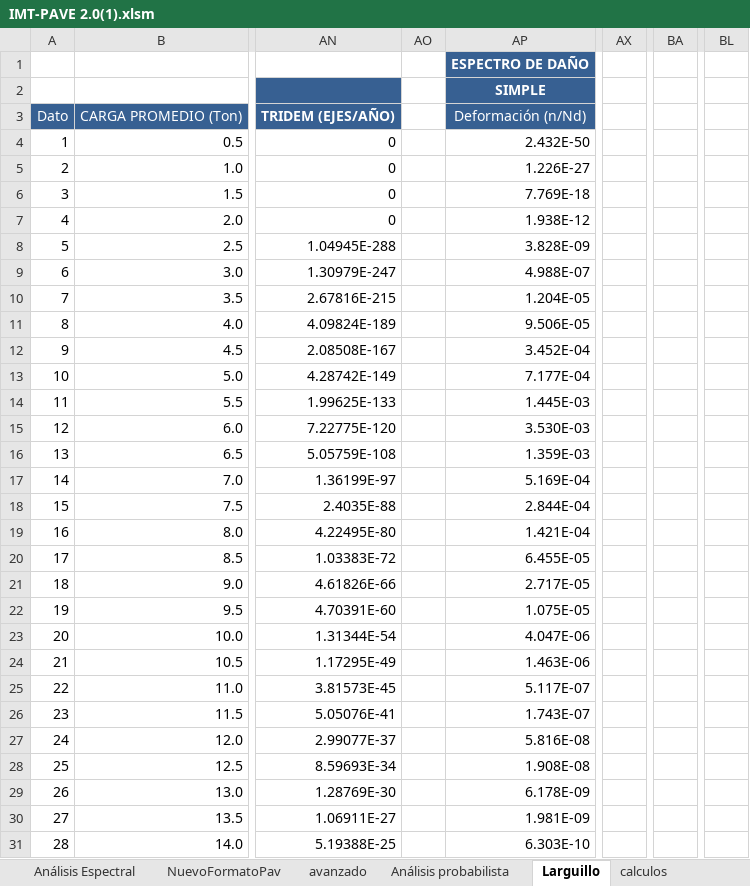
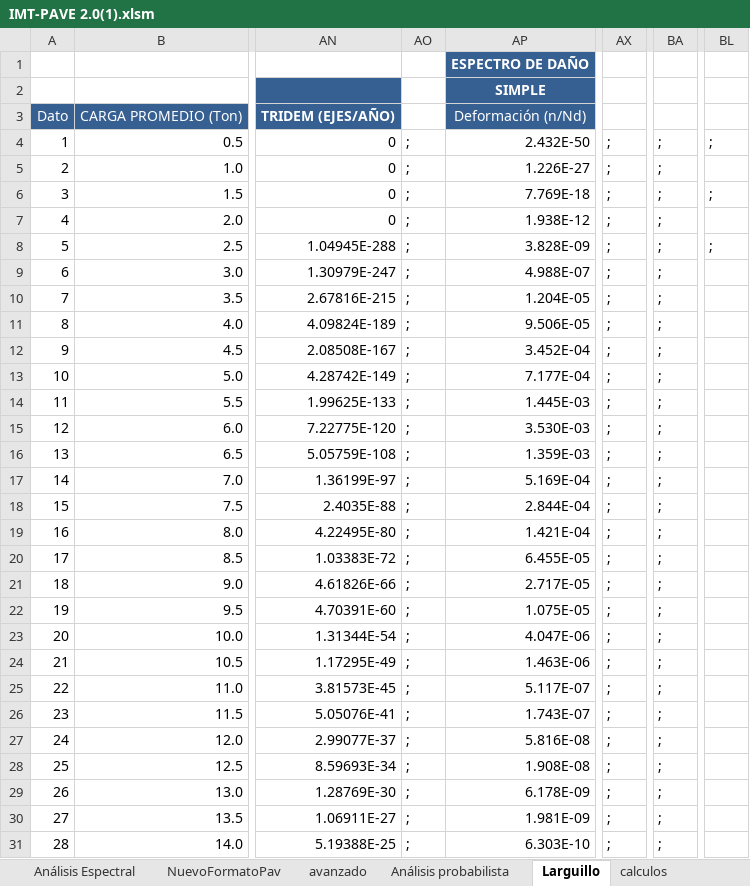
Before and after one commit to Jaccopo/excelaaaaa, an Excel workbook: trabajo/IMT-PAVE 2.0(1).xlsm, sheet Larguillo, drawn as a sheet; only a part is shown, gaps mark what is left out; values as stored, in another font and other column widths than the file's, no borders; the diff covers the shown part only; the diff names each change by its address in the sheet, - before the commit and + after, or states it on an @@ line.

```diff
--- a/trabajo/IMT-PAVE 2.0(1).xlsm (sheet Larguillo)
+++ b/trabajo/IMT-PAVE 2.0(1).xlsm (sheet Larguillo)
-AO4:AO31: (empty)
+AO4:AO31: ;
-AX4:AX31: (empty)
+AX4:AX31: ;
-BA4:BA31: (empty)
+BA4:BA31: ;
-BL4: (empty)
+BL4: ;
-BL6: (empty)
+BL6: ;
-BL8: (empty)
+BL8: ;
```
Also changed, not shown: 216 edited cells elsewhere in this sheet, charts or pictures, 4 other files.
